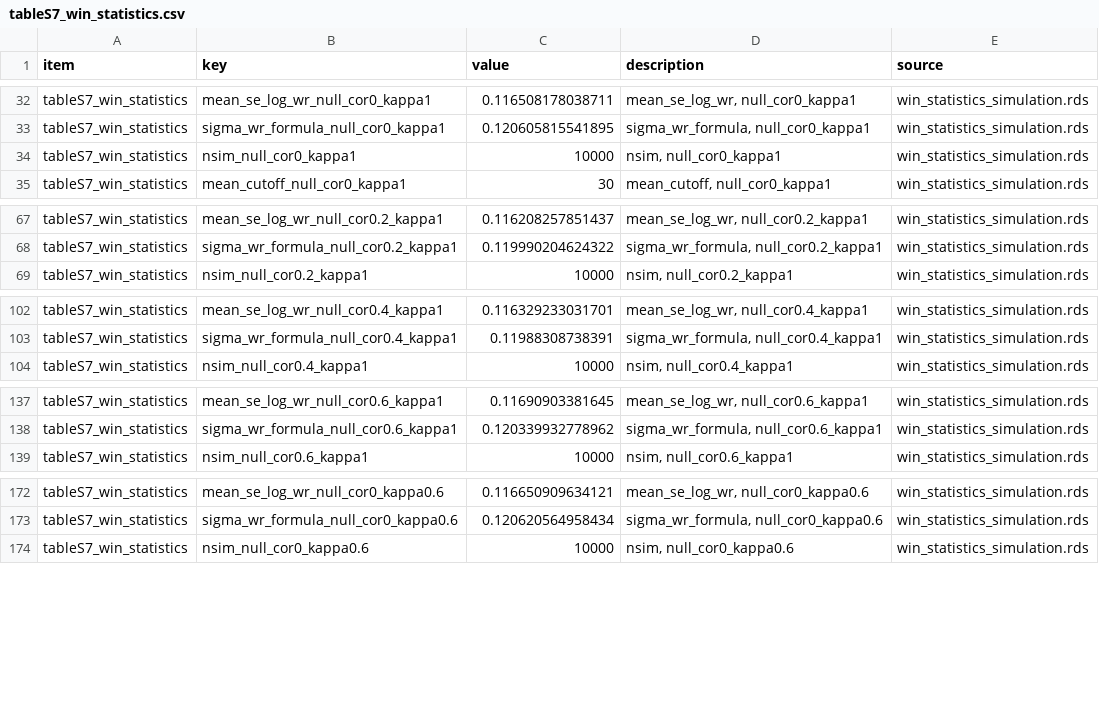
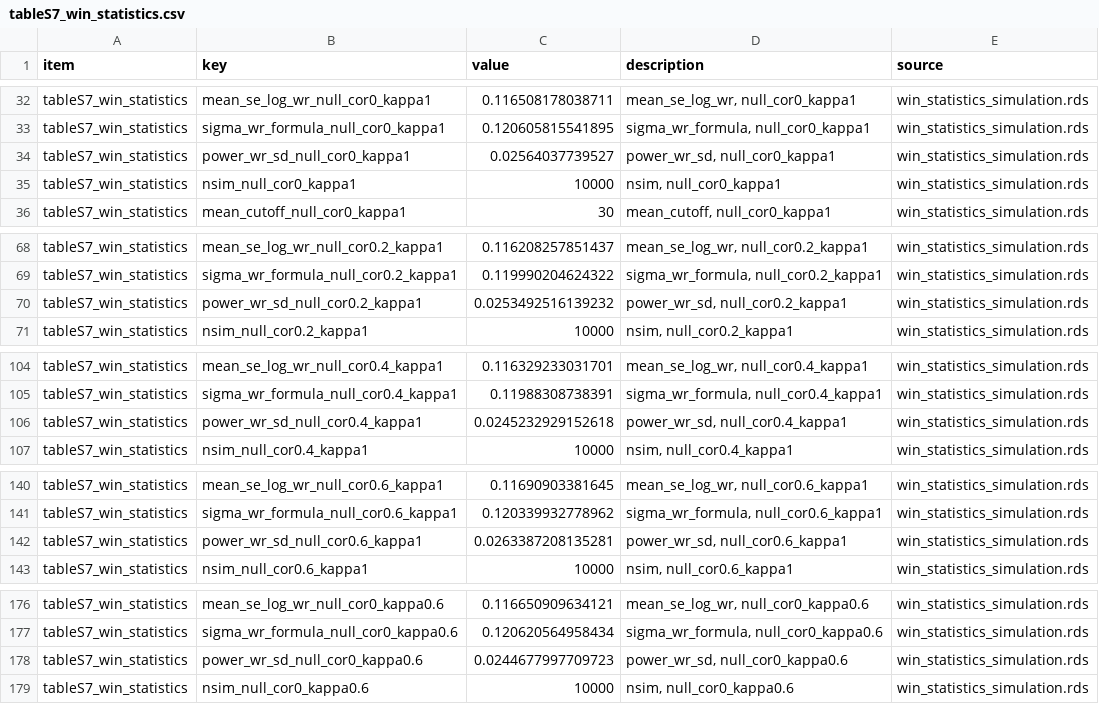
Before and after one commit to gosukehommaEX/CorOncoEndpoints, a CSV file: inst/paper/output/numbers/tableS7_win_statistics.csv, drawn as a sheet; only a part is shown, gaps mark what is left out; the diff covers the shown part only.

Commit message:
Add Spearman correlation, empirical-SD power of the WR test and calibrated Figure 4 approximation (review round 2)

```diff
--- a/inst/paper/output/numbers/tableS7_win_statistics.csv
+++ b/inst/paper/output/numbers/tableS7_win_statistics.csv
@@ -33,2 +33,3 @@
 "tableS7_win_statistics","sigma_wr_formula_null_cor0_kappa1",0.120605815541895,"sigma_wr_formula, null_cor0_kappa1","win_statistics_simulation.rds"
+"tableS7_win_statistics","power_wr_sd_null_cor0_kappa1",0.02564037739527,"power_wr_sd, null_cor0_kappa1","win_statistics_simulation.rds"
 "tableS7_win_statistics","nsim_null_cor0_kappa1",10000,"nsim, null_cor0_kappa1","win_statistics_simulation.rds"
@@ -68,2 +69,3 @@
 "tableS7_win_statistics","sigma_wr_formula_null_cor0.2_kappa1",0.119990204624322,"sigma_wr_formula, null_cor0.2_kappa1","win_statistics_simulation.rds"
+"tableS7_win_statistics","power_wr_sd_null_cor0.2_kappa1",0.0253492516139232,"power_wr_sd, null_cor0.2_kappa1","win_statistics_simulation.rds"
 "tableS7_win_statistics","nsim_null_cor0.2_kappa1",10000,"nsim, null_cor0.2_kappa1","win_statistics_simulation.rds"
@@ -103,2 +105,3 @@
 "tableS7_win_statistics","sigma_wr_formula_null_cor0.4_kappa1",0.11988308738391,"sigma_wr_formula, null_cor0.4_kappa1","win_statistics_simulation.rds"
+"tableS7_win_statistics","power_wr_sd_null_cor0.4_kappa1",0.0245232929152618,"power_wr_sd, null_cor0.4_kappa1","win_statistics_simulation.rds"
 "tableS7_win_statistics","nsim_null_cor0.4_kappa1",10000,"nsim, null_cor0.4_kappa1","win_statistics_simulation.rds"
@@ -138,2 +141,3 @@
 "tableS7_win_statistics","sigma_wr_formula_null_cor0.6_kappa1",0.120339932778962,"sigma_wr_formula, null_cor0.6_kappa1","win_statistics_simulation.rds"
+"tableS7_win_statistics","power_wr_sd_null_cor0.6_kappa1",0.0263387208135281,"power_wr_sd, null_cor0.6_kappa1","win_statistics_simulation.rds"
 "tableS7_win_statistics","nsim_null_cor0.6_kappa1",10000,"nsim, null_cor0.6_kappa1","win_statistics_simulation.rds"
@@ -173,2 +177,3 @@
 "tableS7_win_statistics","sigma_wr_formula_null_cor0_kappa0.6",0.120620564958434,"sigma_wr_formula, null_cor0_kappa0.6","win_statistics_simulation.rds"
+"tableS7_win_statistics","power_wr_sd_null_cor0_kappa0.6",0.0244677997709723,"power_wr_sd, null_cor0_kappa0.6","win_statistics_simulation.rds"
 "tableS7_win_statistics","nsim_null_cor0_kappa0.6",10000,"nsim, null_cor0_kappa0.6","win_statistics_simulation.rds"
```
Also changed, not shown: 11 added rows elsewhere in this file, inst/paper/output/numbers/figureS2_death_proportion.csv, inst/paper/output/numbers/table3_win_statistics.csv, 23 other files.
